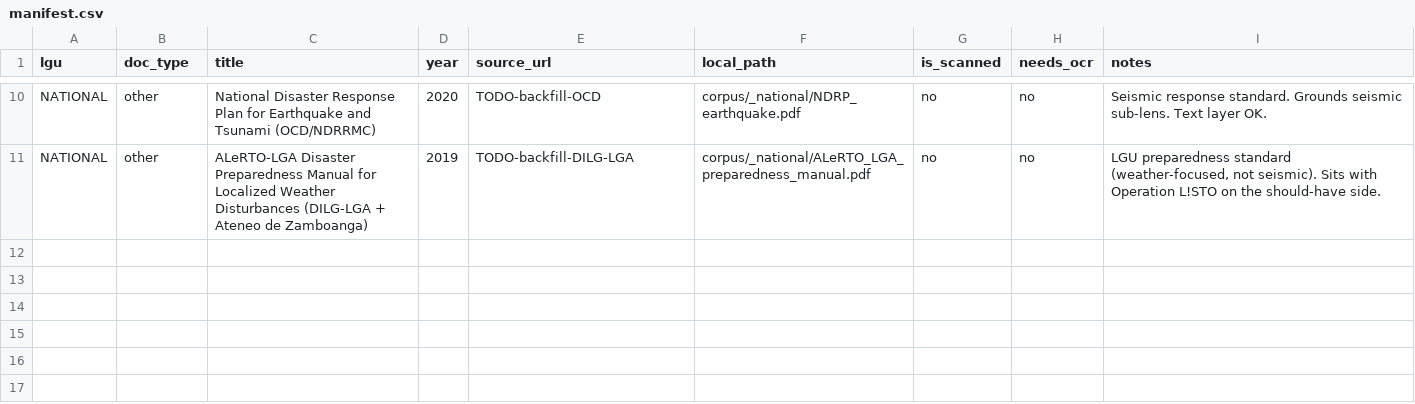
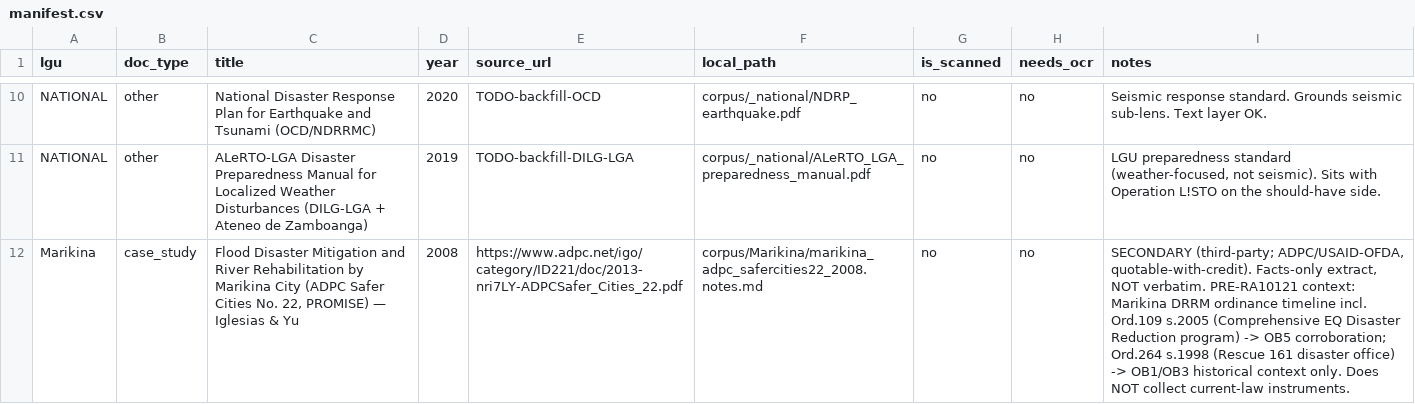
Before and after one commit to OrangeJuice023/the-big-one, a CSV file: policy-layer/manifest.csv, drawn as a sheet; only a part is shown, gaps mark what is left out; the diff names each change by its address in the sheet, - before the commit and + after, or states it on an @@ line.

Commit message:
Policy layer: ingest ADPC Safer Cities 22 (Marikina, secondary); update attributions + ledger

```diff
--- a/policy-layer/manifest.csv
+++ b/policy-layer/manifest.csv
+row 12: Marikina | case_study | Flood Disaster Mitigation and River Rehabilitation by Marikina City (ADPC Safer Cities No. 22, PROMISE) — Iglesias & Yu | 2008 | https://www.adpc.net/igo/category/ID221/doc/2013-nri7LY-ADPCSafer_Cities_22.pdf | corpus/Marikina/marikina_adpc_safercities22_2008.notes.md | no | no | SECONDARY (third-party; ADPC/USAID-OFDA, quotable-with-credit). Facts-only extract, NOT verbatim. PRE-RA10121 context: Marikina DRRM ordinance timeline incl. Ord.109 s.2005 (Comprehensive EQ Disaster Reduction program) -> OB5 corroboration; Ord.264 s.1998 (Rescue 161 disaster office) -> OB1/OB3 historical context only. Does NOT collect current-law instruments.
```
Also changed, not shown: policy-layer/ledger/status.csv, 4 other files.
